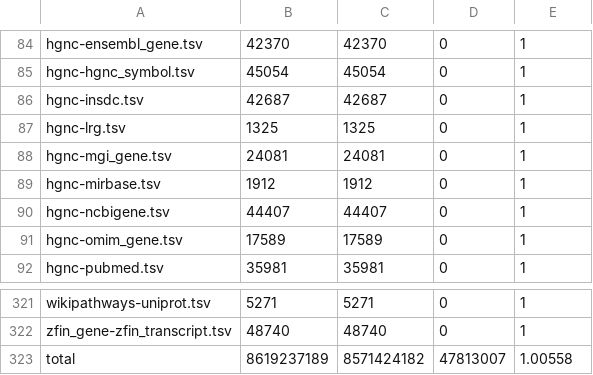
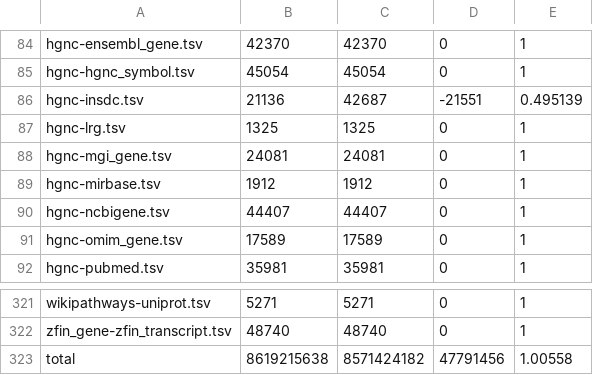
Before and after one commit to togoid/togoid-config, a TSV file: log/pair_count.tsv, drawn as a sheet; only a part is shown, gaps mark what is left out.

```diff
--- a/log/pair_count.tsv
+++ b/log/pair_count.tsv
@@ -85,3 +85,3 @@ hgnc-ensembl_gene.tsv	42370	42370	0	1
 hgnc-hgnc_symbol.tsv	45054	45054	0	1
-hgnc-insdc.tsv	42687	42687	0	1
+hgnc-insdc.tsv	21136	42687	-21551	0.495139
 hgnc-lrg.tsv	1325	1325	0	1
@@ -322,2 +322,2 @@ wikipathways-uniprot.tsv	5271	5271	0	1
 zfin_gene-zfin_transcript.tsv	48740	48740	0	1
-total	8619237189	8571424182	47813007	1.00558
+total	8619215638	8571424182	47791456	1.00558
```
Also changed, not shown: log/pair_count_history.tsv.
